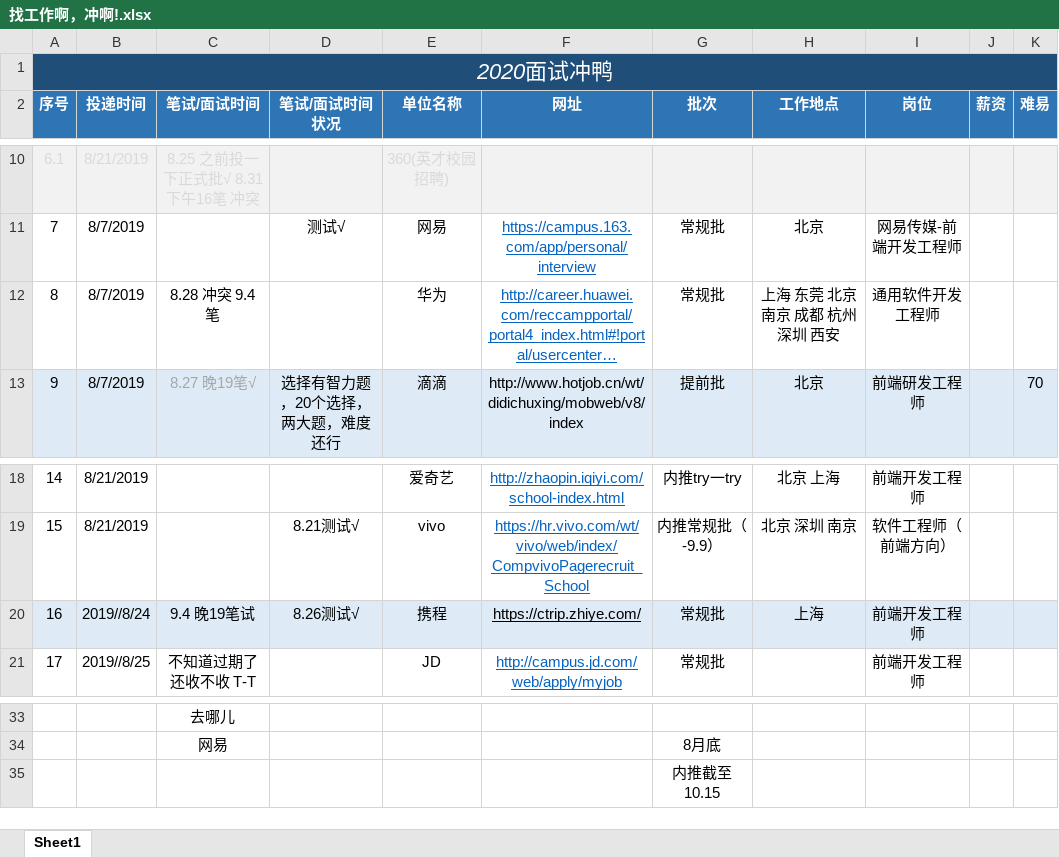
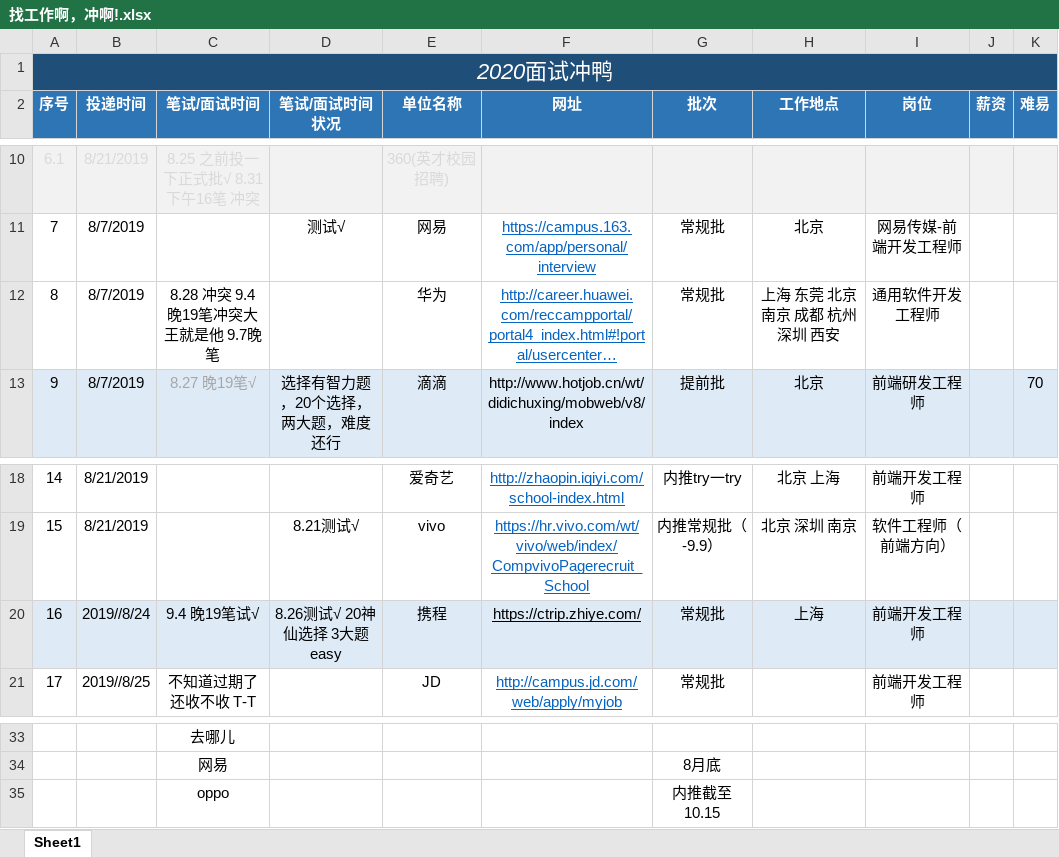
Before and after one commit to NorthwesternDirector/Font-end-learning, an Excel workbook: 找工作啊，冲啊!.xlsx, sheet Sheet1, drawn as a sheet; only a part is shown, gaps mark what is left out; long unchanged cells end in …; values as stored, in another font and other column widths than the file's, no borders; the diff names each change by its address in the sheet, - before the commit and + after, or states it on an @@ line.

```diff
--- a/找工作啊，冲啊!.xlsx (sheet Sheet1)
+++ b/找工作啊，冲啊!.xlsx (sheet Sheet1)
-C12 (笔试/面试时间): 8.28 冲突 9.4 笔
+C12 (笔试/面试时间): 8.28 冲突 9.4 晚19笔冲突大王就是他 9.7晚笔
-C20 (笔试/面试时间): 9.4 晚19笔试
+C20 (笔试/面试时间): 9.4 晚19笔试√
-D20 (笔试/面试时间状况): 8.26测试√
+D20 (笔试/面试时间状况): 8.26测试√ 20神仙选择 3大题easy
-C35 (笔试/面试时间): (empty)
+C35 (笔试/面试时间): oppo
```
Also changed, not shown: 3 other files.
